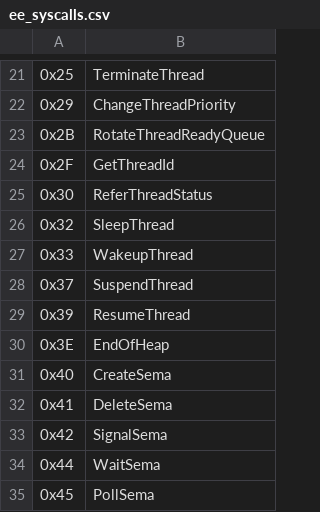
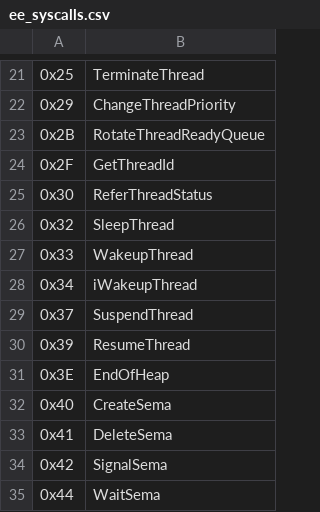
Before and after one commit to JMPliskin/burnout3-pal-enhanced, a CSV file: engine/data/ee_syscalls.csv, drawn as a sheet; only a part is shown, gaps mark what is left out; the shorter side is filled out with more unchanged rows; the diff names each change by its address in the sheet, - before the commit and + after, or states it on an @@ line.

```diff
--- a/engine/data/ee_syscalls.csv
+++ b/engine/data/ee_syscalls.csv
+row 28: 0x34 | iWakeupThread
```
Also changed, not shown: 24 other files.
